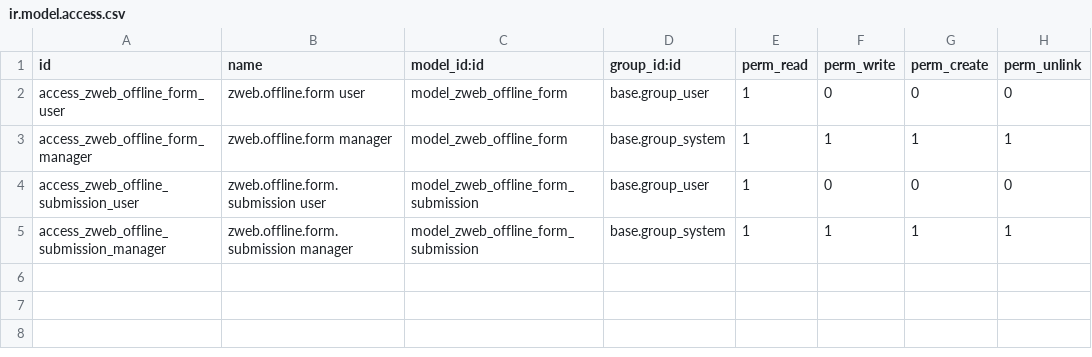
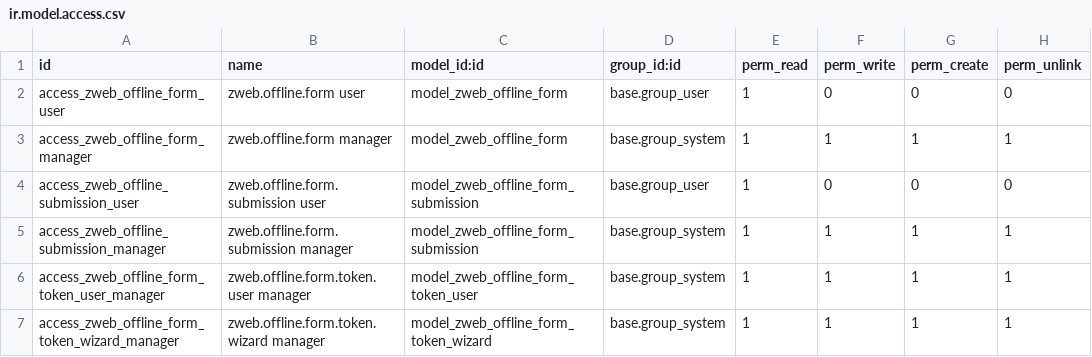
Before and after one commit to lbadilla2021/zweb_offline_forms, a CSV file: security/ir.model.access.csv, drawn as a sheet; the diff names each change by its address in the sheet, - before the commit and + after, or states it on an @@ line.

```diff
--- a/security/ir.model.access.csv
+++ b/security/ir.model.access.csv
+row 6: access_zweb_offline_form_token_user_manager | zweb.offline.form.token.user manager | model_zweb_offline_form_token_user | base.group_system | 1 | 1 | 1 | 1
+row 7: access_zweb_offline_form_token_wizard_manager | zweb.offline.form.token.wizard manager | model_zweb_offline_form_token_wizard | base.group_system | 1 | 1 | 1 | 1
```
Also changed, not shown: 11 other files.
